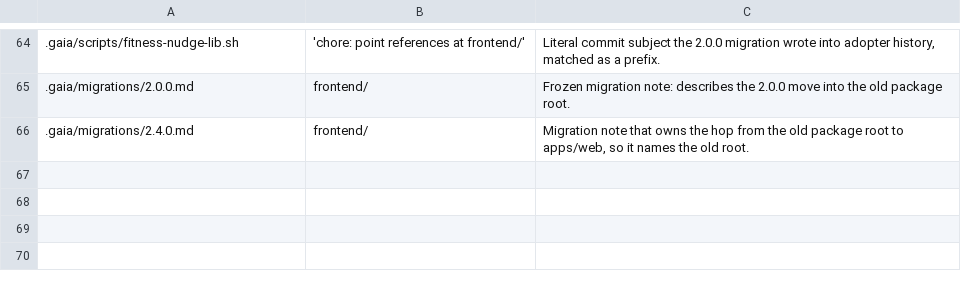
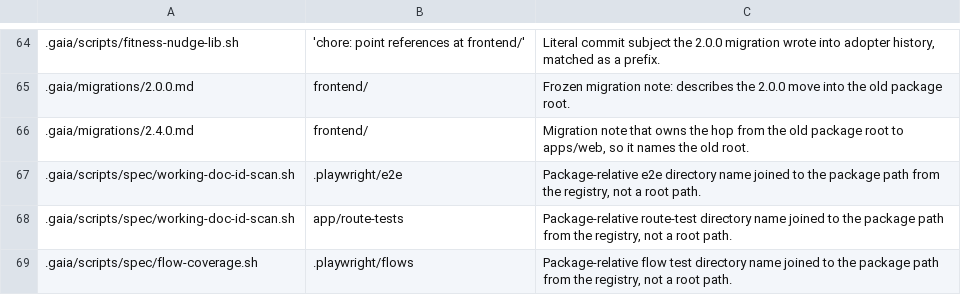
Before and after one commit to gaia-harness/gaia, a TSV file: .gaia/retired-paths-allowlist.tsv, drawn as a sheet; only a part is shown, gaps mark what is left out; the diff names each change by its address in the sheet, - before the commit and + after, or states it on an @@ line.

```diff
--- a/.gaia/retired-paths-allowlist.tsv
+++ b/.gaia/retired-paths-allowlist.tsv
+row 67: .gaia/scripts/spec/working-doc-id-scan.sh | .playwright/e2e | Package-relative e2e directory name joined to the package path from the registry, not a root path.
+row 68: .gaia/scripts/spec/working-doc-id-scan.sh | app/route-tests | Package-relative route-test directory name joined to the package path from the registry, not a root path.
+row 69: .gaia/scripts/spec/flow-coverage.sh | .playwright/flows | Package-relative flow test directory name joined to the package path from the registry, not a root path.
```
Also changed, not shown: 20 other files.
